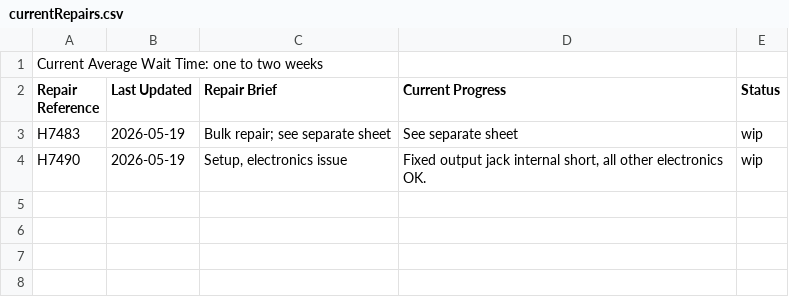
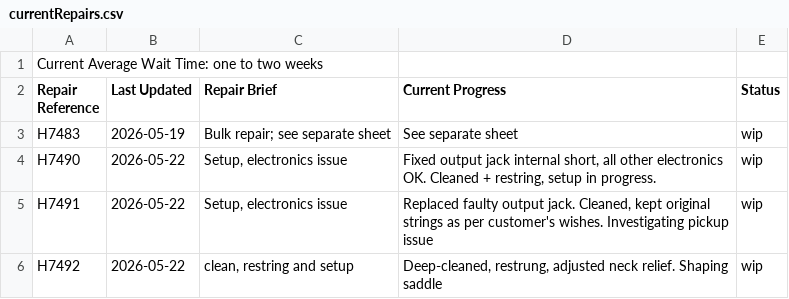
Before and after one commit to Penguinatron/Penguinatron.github.io, a CSV file: technician/currentRepairs.csv, drawn as a sheet.

Commit message:
updated workshop status

```diff
--- a/technician/currentRepairs.csv
+++ b/technician/currentRepairs.csv
@@ -3,2 +3,4 @@ Repair Reference|Last Updated|Repair Brief|Current Progress|Status
 H7483|2026-05-19|Bulk repair; see separate sheet|See separate sheet|wip
-H7490|2026-05-19|Setup, electronics issue|Fixed output jack internal short, all other electronics OK.|wip
+H7490|2026-05-22|Setup, electronics issue|Fixed output jack internal short, all other electronics OK. Cleaned + restring, setup in progress.|wip
+H7491|2026-05-22|Setup, electronics issue|Replaced faulty output jack. Cleaned, kept original strings as per customer's wishes. Investigating pickup issue|wip
+H7492|2026-05-22|clean, restring and setup|Deep-cleaned, restrung, adjusted neck relief. Shaping saddle|wip
```
Also changed, not shown: 2 other files.
